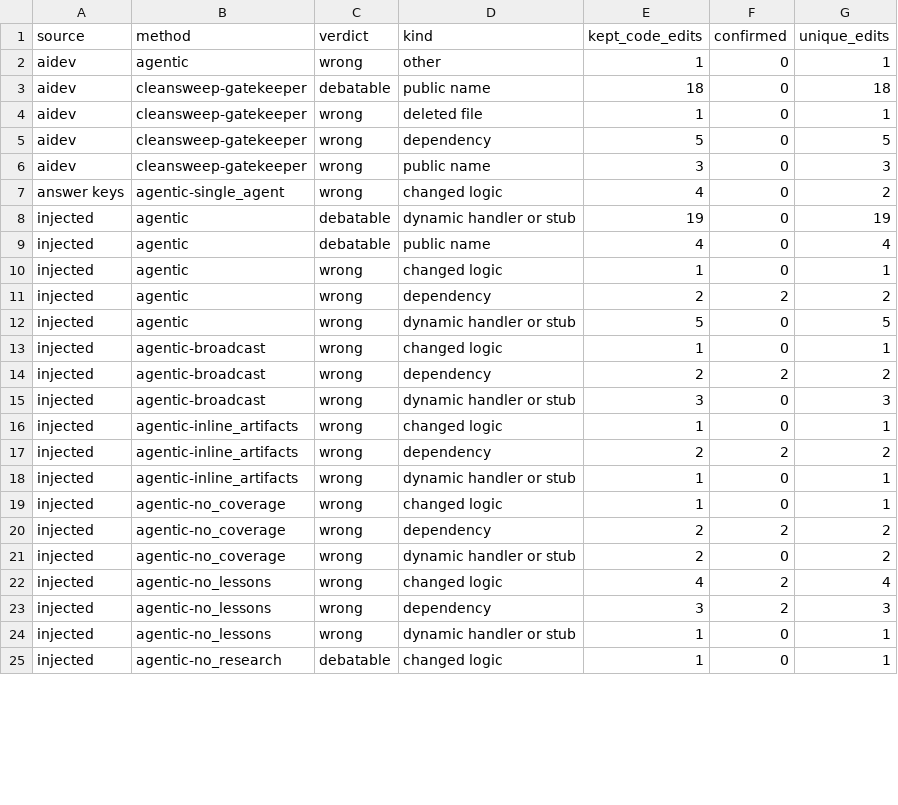
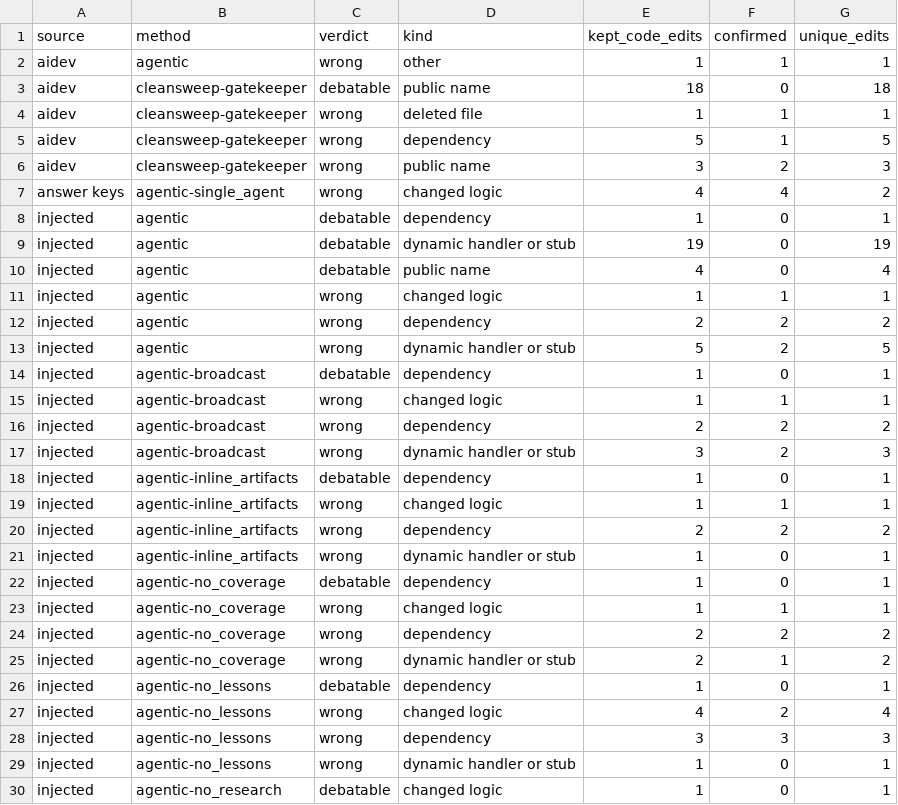
Before and after one commit to ritwiz06/cleansweep, a CSV file: results/summary/v2/diff_audit_types.csv, drawn as a sheet; only a part is shown; the diff covers the shown part only.

Commit message:
exp: targeted tests in the runs' environments, and the haliax seed 1 checks
exp_audit_confirm.py ran a test for every wrong verdict it could: 47 confirm in the run's own
environment; the code of 27 others needs packages its project does not install (harbor, torch,
numpy, tenacity, pandas, hatchling), so they stay reading with that reason. The two earlier
outside-environment tests of the slop-guard scatter script go back to reading. haliax seed 1:
aqtp removal wrong (import haliax needs aqt), jmp removal debatable.

```diff
--- a/results/summary/v2/diff_audit_types.csv
+++ b/results/summary/v2/diff_audit_types.csv
@@ -1,24 +1,29 @@
 source,method,verdict,kind,kept_code_edits,confirmed,unique_edits
-aidev,agentic,wrong,other,1,0,1
+aidev,agentic,wrong,other,1,1,1
 aidev,cleansweep-gatekeeper,debatable,public name,18,0,18
-aidev,cleansweep-gatekeeper,wrong,deleted file,1,0,1
-aidev,cleansweep-gatekeeper,wrong,dependency,5,0,5
-aidev,cleansweep-gatekeeper,wrong,public name,3,0,3
-answer keys,agentic-single_agent,wrong,changed logic,4,0,2
+aidev,cleansweep-gatekeeper,wrong,deleted file,1,1,1
+aidev,cleansweep-gatekeeper,wrong,dependency,5,1,5
+aidev,cleansweep-gatekeeper,wrong,public name,3,2,3
+answer keys,agentic-single_agent,wrong,changed logic,4,4,2
+injected,agentic,debatable,dependency,1,0,1
 injected,agentic,debatable,dynamic handler or stub,19,0,19
 injected,agentic,debatable,public name,4,0,4
-injected,agentic,wrong,changed logic,1,0,1
+injected,agentic,wrong,changed logic,1,1,1
 injected,agentic,wrong,dependency,2,2,2
-injected,agentic,wrong,dynamic handler or stub,5,0,5
-injected,agentic-broadcast,wrong,changed logic,1,0,1
+injected,agentic,wrong,dynamic handler or stub,5,2,5
+injected,agentic-broadcast,debatable,dependency,1,0,1
+injected,agentic-broadcast,wrong,changed logic,1,1,1
 injected,agentic-broadcast,wrong,dependency,2,2,2
-injected,agentic-broadcast,wrong,dynamic handler or stub,3,0,3
-injected,agentic-inline_artifacts,wrong,changed logic,1,0,1
+injected,agentic-broadcast,wrong,dynamic handler or stub,3,2,3
+injected,agentic-inline_artifacts,debatable,dependency,1,0,1
+injected,agentic-inline_artifacts,wrong,changed logic,1,1,1
 injected,agentic-inline_artifacts,wrong,dependency,2,2,2
 injected,agentic-inline_artifacts,wrong,dynamic handler or stub,1,0,1
-injected,agentic-no_coverage,wrong,changed logic,1,0,1
+injected,agentic-no_coverage,debatable,dependency,1,0,1
+injected,agentic-no_coverage,wrong,changed logic,1,1,1
 injected,agentic-no_coverage,wrong,dependency,2,2,2
-injected,agentic-no_coverage,wrong,dynamic handler or stub,2,0,2
+injected,agentic-no_coverage,wrong,dynamic handler or stub,2,1,2
+injected,agentic-no_lessons,debatable,dependency,1,0,1
 injected,agentic-no_lessons,wrong,changed logic,4,2,4
-injected,agentic-no_lessons,wrong,dependency,3,2,3
+injected,agentic-no_lessons,wrong,dependency,3,3,3
 injected,agentic-no_lessons,wrong,dynamic handler or stub,1,0,1
```
Also changed, not shown: 32 edited cells elsewhere in this file, results/summary/v2/diff_audit.csv, 1 other file.
